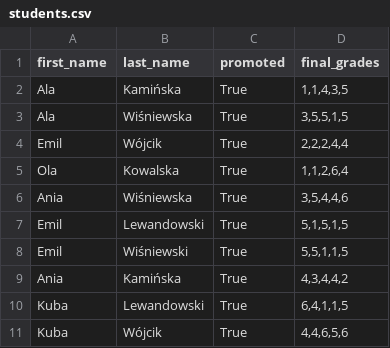
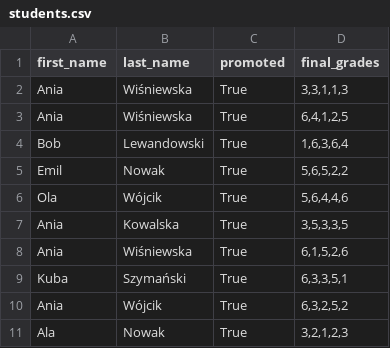
Before and after one commit to west32/all-code, a CSV file: PythON_Poczatek/mod_6/lesson_7/ex_3_dict_reader_writer/students.csv, drawn as a sheet.

```diff
--- a/PythON_Poczatek/mod_6/lesson_7/ex_3_dict_reader_writer/students.csv
+++ b/PythON_Poczatek/mod_6/lesson_7/ex_3_dict_reader_writer/students.csv
@@ -1,11 +1,11 @@
 first_name,last_name,promoted,final_grades
-Ala,Kamińska,True,"1,1,4,3,5"
-Ala,Wiśniewska,True,"3,5,5,1,5"
-Emil,Wójcik,True,"2,2,2,4,4"
-Ola,Kowalska,True,"1,1,2,6,4"
-Ania,Wiśniewska,True,"3,5,4,4,6"
-Emil,Lewandowski,True,"5,1,5,1,5"
-Emil,Wiśniewski,True,"5,5,1,1,5"
-Ania,Kamińska,True,"4,3,4,4,2"
-Kuba,Lewandowski,True,"6,4,1,1,5"
-Kuba,Wójcik,True,"4,4,6,5,6"
+Ania,Wiśniewska,True,"3,3,1,1,3"
+Ania,Wiśniewska,True,"6,4,1,2,5"
+Bob,Lewandowski,True,"1,6,3,6,4"
+Emil,Nowak,True,"5,6,5,2,2"
+Ola,Wójcik,True,"5,6,4,4,6"
+Ania,Kowalska,True,"3,5,3,3,5"
+Ania,Wiśniewska,True,"6,1,5,2,6"
+Kuba,Szymański,True,"6,3,3,5,1"
+Ania,Wójcik,True,"6,3,2,5,2"
+Ala,Nowak,True,"3,2,1,2,3"
```
Also changed, not shown: pythON poczatek moj/estudent/students.csv, 9 other files.
